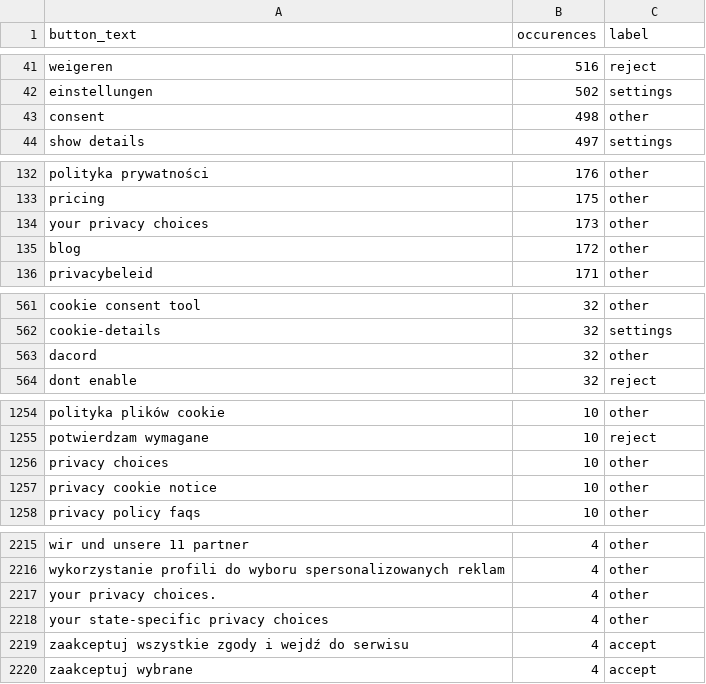
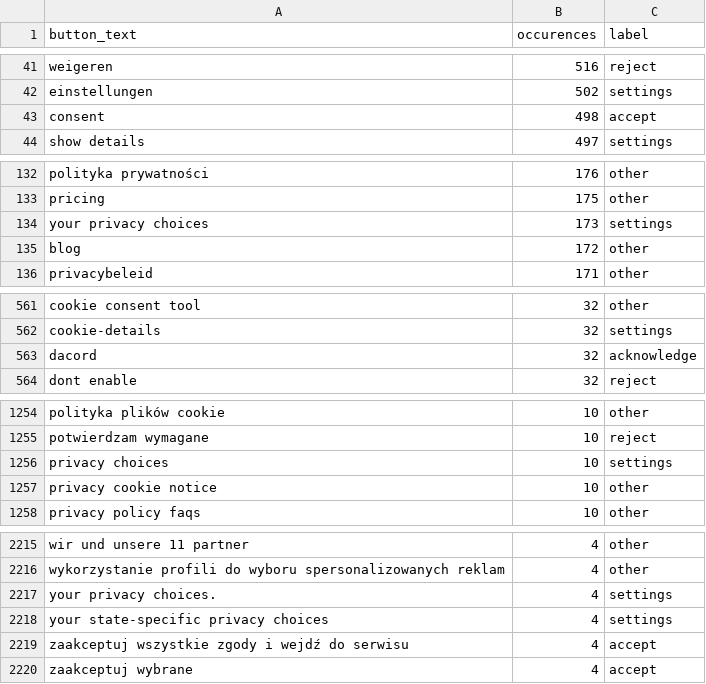
Before and after one commit to duckduckgo/autoconsent, a CSV file: data/labelled-button-texts.csv, drawn as a sheet; only a part is shown, gaps mark what is left out; the diff covers the shown part only.

Commit message:
Manually adjust labels

```diff
--- a/data/labelled-button-texts.csv
+++ b/data/labelled-button-texts.csv
@@ -42,3 +42,3 @@ weigeren,516,reject
 einstellungen,502,settings
-consent,498,other
+consent,498,accept
 show details,497,settings
@@ -133,3 +133,3 @@ polityka prywatności,176,other
 pricing,175,other
-your privacy choices,173,other
+your privacy choices,173,settings
 blog,172,other
@@ -562,3 +562,3 @@ cookie consent tool,32,other
 cookie-details,32,settings
-dacord,32,other
+dacord,32,acknowledge
 dont enable,32,reject
@@ -1255,3 +1255,3 @@ polityka plików cookie,10,other
 potwierdzam wymagane,10,reject
-privacy choices,10,other
+privacy choices,10,settings
 privacy cookie notice,10,other
@@ -2216,4 +2216,4 @@ wir und unsere 11 partner,4,other
 wykorzystanie profili do wyboru spersonalizowanych reklam,4,other
-your privacy choices.,4,other
-your state-specific privacy choices,4,other
+your privacy choices.,4,settings
+your state-specific privacy choices,4,settings
 zaakceptuj wszystkie zgody i wejdź do serwisu,4,accept
```
Also changed, not shown: 9 edited cells elsewhere in this file.
